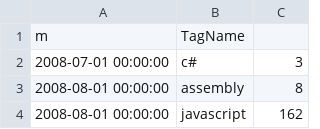
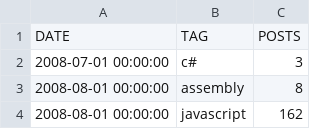
Before and after one commit to build-by-dhruv/Datavisualisation, a CSV file: QueryResults.csv, drawn as a sheet; only a part is shown.

```diff
--- a/QueryResults.csv
+++ b/QueryResults.csv
@@ -1,2 +1,2 @@
-m,TagName,
+DATE,TAG,POSTS
 "2008-07-01 00:00:00","c#","3"
```
Also changed, not shown: 1 other file.
